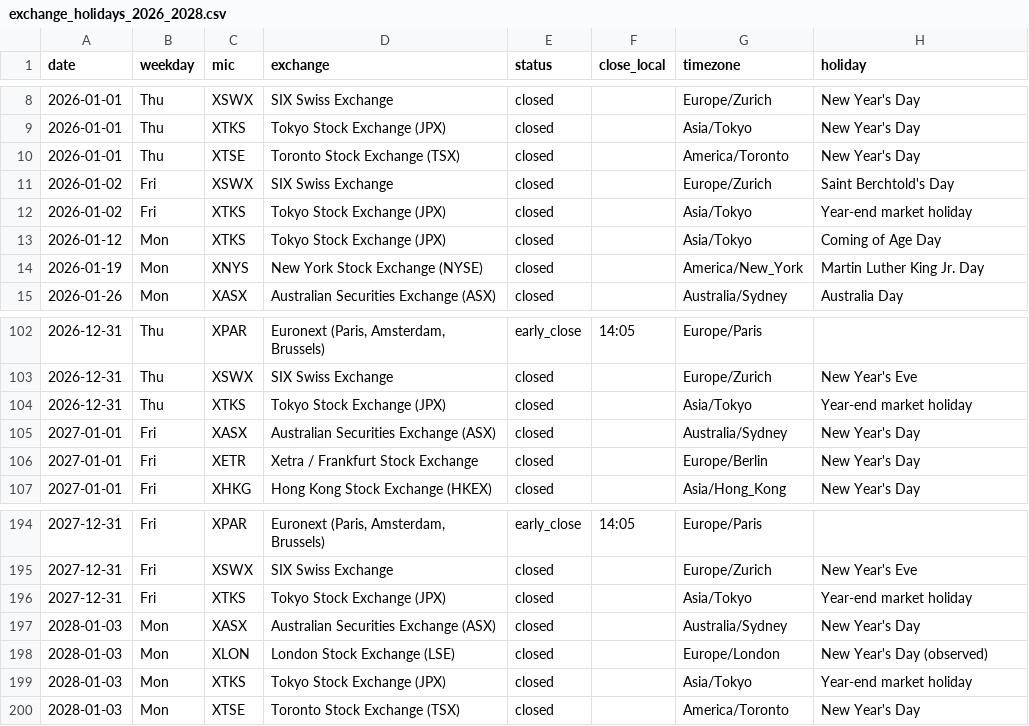
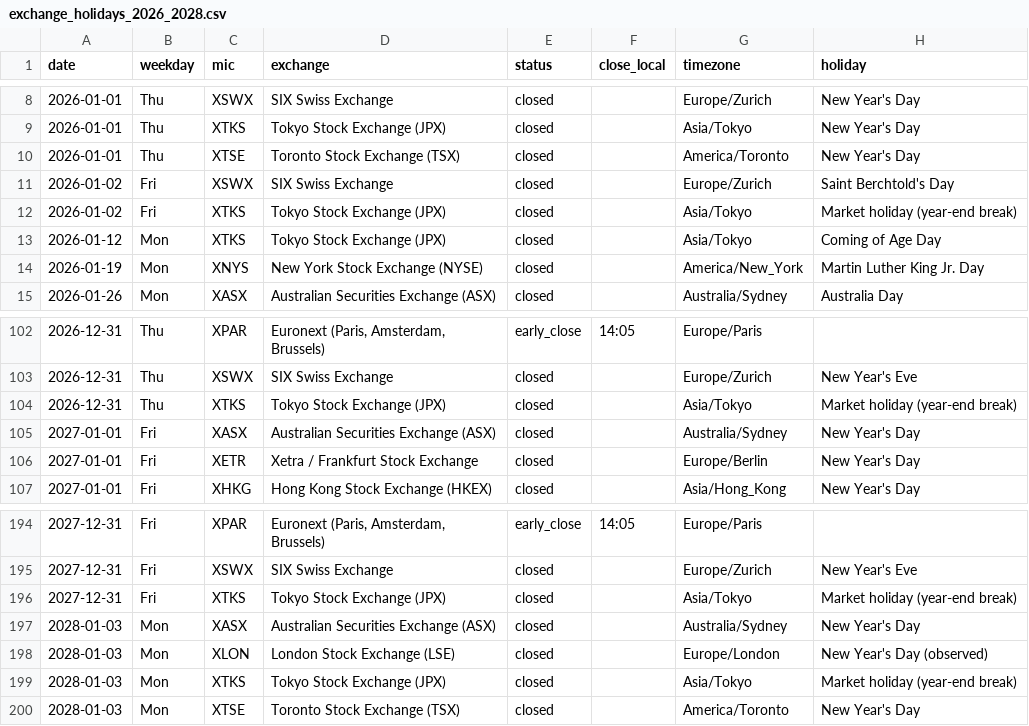
Before and after one commit to plainfoldhq/stock-exchange-holidays, a CSV file: data/exchange_holidays_2026_2028.csv, drawn as a sheet; only a part is shown, gaps mark what is left out.

Commit message:
Clearer English label for Tokyo year-end break days

```diff
--- a/data/exchange_holidays_2026_2028.csv
+++ b/data/exchange_holidays_2026_2028.csv
@@ -11,3 +11,3 @@ date,weekday,mic,exchange,status,close_local,timezone,holiday
 2026-01-02,Fri,XSWX,SIX Swiss Exchange,closed,,Europe/Zurich,Saint Berchtold's Day
-2026-01-02,Fri,XTKS,Tokyo Stock Exchange (JPX),closed,,Asia/Tokyo,Year-end market holiday
+2026-01-02,Fri,XTKS,Tokyo Stock Exchange (JPX),closed,,Asia/Tokyo,Market holiday (year-end break)
 2026-01-12,Mon,XTKS,Tokyo Stock Exchange (JPX),closed,,Asia/Tokyo,Coming of Age Day
@@ -103,3 +103,3 @@ date,weekday,mic,exchange,status,close_local,timezone,holiday
 2026-12-31,Thu,XSWX,SIX Swiss Exchange,closed,,Europe/Zurich,New Year's Eve
-2026-12-31,Thu,XTKS,Tokyo Stock Exchange (JPX),closed,,Asia/Tokyo,Year-end market holiday
+2026-12-31,Thu,XTKS,Tokyo Stock Exchange (JPX),closed,,Asia/Tokyo,Market holiday (year-end break)
 2027-01-01,Fri,XASX,Australian Securities Exchange (ASX),closed,,Australia/Sydney,New Year's Day
@@ -195,6 +195,6 @@ date,weekday,mic,exchange,status,close_local,timezone,holiday
 2027-12-31,Fri,XSWX,SIX Swiss Exchange,closed,,Europe/Zurich,New Year's Eve
-2027-12-31,Fri,XTKS,Tokyo Stock Exchange (JPX),closed,,Asia/Tokyo,Year-end market holiday
+2027-12-31,Fri,XTKS,Tokyo Stock Exchange (JPX),closed,,Asia/Tokyo,Market holiday (year-end break)
 2028-01-03,Mon,XASX,Australian Securities Exchange (ASX),closed,,Australia/Sydney,New Year's Day
 2028-01-03,Mon,XLON,London Stock Exchange (LSE),closed,,Europe/London,New Year's Day (observed)
-2028-01-03,Mon,XTKS,Tokyo Stock Exchange (JPX),closed,,Asia/Tokyo,Year-end market holiday
+2028-01-03,Mon,XTKS,Tokyo Stock Exchange (JPX),closed,,Asia/Tokyo,Market holiday (year-end break)
 2028-01-03,Mon,XTSE,Toronto Stock Exchange (TSX),closed,,America/Toronto,New Year's Day
```
